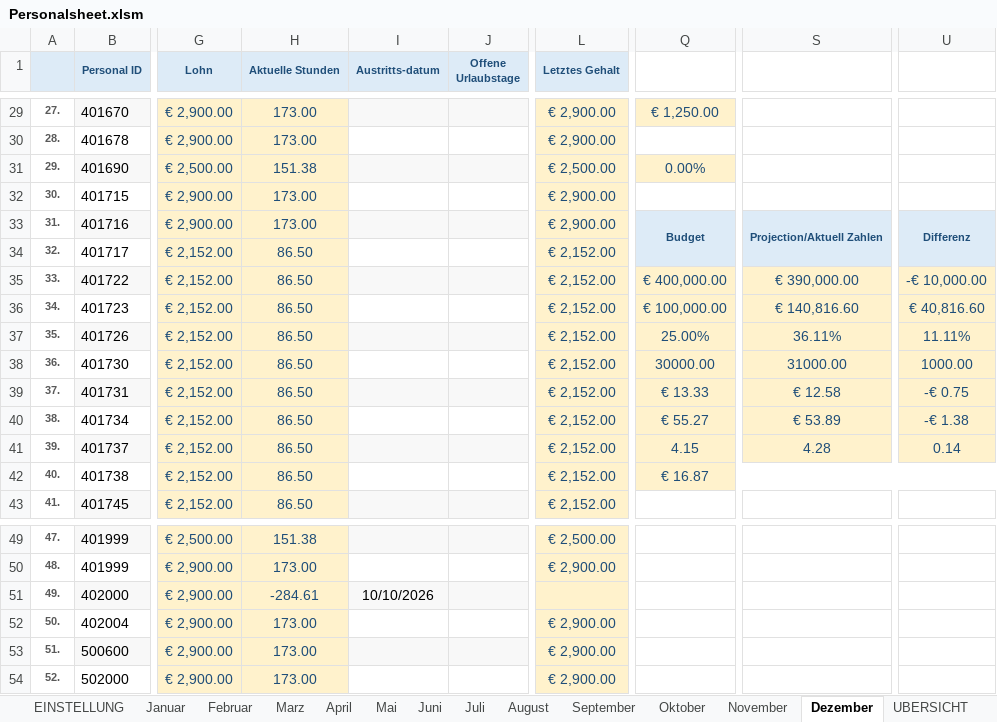
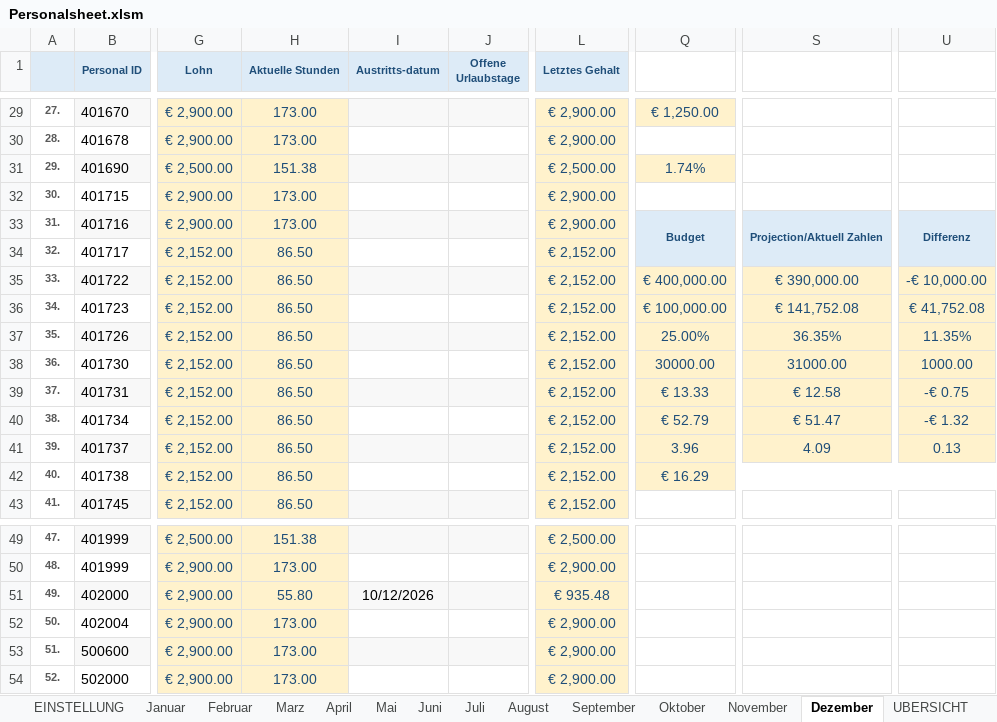
Before and after one commit to AdamNagyMcD/PERSONALSHEET_DEV, an Excel workbook: Personalsheet.xlsm, sheet Dezember, drawn as a sheet; only a part is shown, gaps mark what is left out; values as stored, in another font and other column widths than the file's, no borders; charts and pictures not drawn; the diff covers the shown part only; the diff names each change by its address in the sheet, - before the commit and + after, or states it on an @@ line.

```diff
--- a/Personalsheet.xlsm (sheet Dezember)
+++ b/Personalsheet.xlsm (sheet Dezember)
-Q31: 0.00%
+Q31: 1.74%
-S36: € 140,816.60
+S36: € 141,752.08
-U36: € 40,816.60
+U36: € 41,752.08
-S37: 36.11%
+S37: 36.35%
-U37: 11.11%
+U37: 11.35%
-Q40: € 55.27
+Q40: € 52.79
-S40: € 53.89
+S40: € 51.47
-U40: -€ 1.38
+U40: -€ 1.32
-Q41: 4.15
+Q41: 3.96
-S41: 4.28
+S41: 4.09
-U41: 0.14
+U41: 0.13
-Q42: € 16.87
+Q42: € 16.29
-H51 (Aktuelle Stunden): -284.61
+H51 (Aktuelle Stunden): 55.80
-I51 (Austritts-datum): 10/10/2026
+I51 (Austritts-datum): 10/12/2026
-L51 (Letztes Gehalt): (empty)
+L51 (Letztes Gehalt): € 935.48
```
Also changed, not shown: 6 edited cells elsewhere in this sheet, sheet FLUKTUATION, sheet UBERSICHT, sheet EINSTELLUNG, sheet Juni, sheet Oktober, sheet September, 1 more sheet, charts or pictures, 4 other files.
